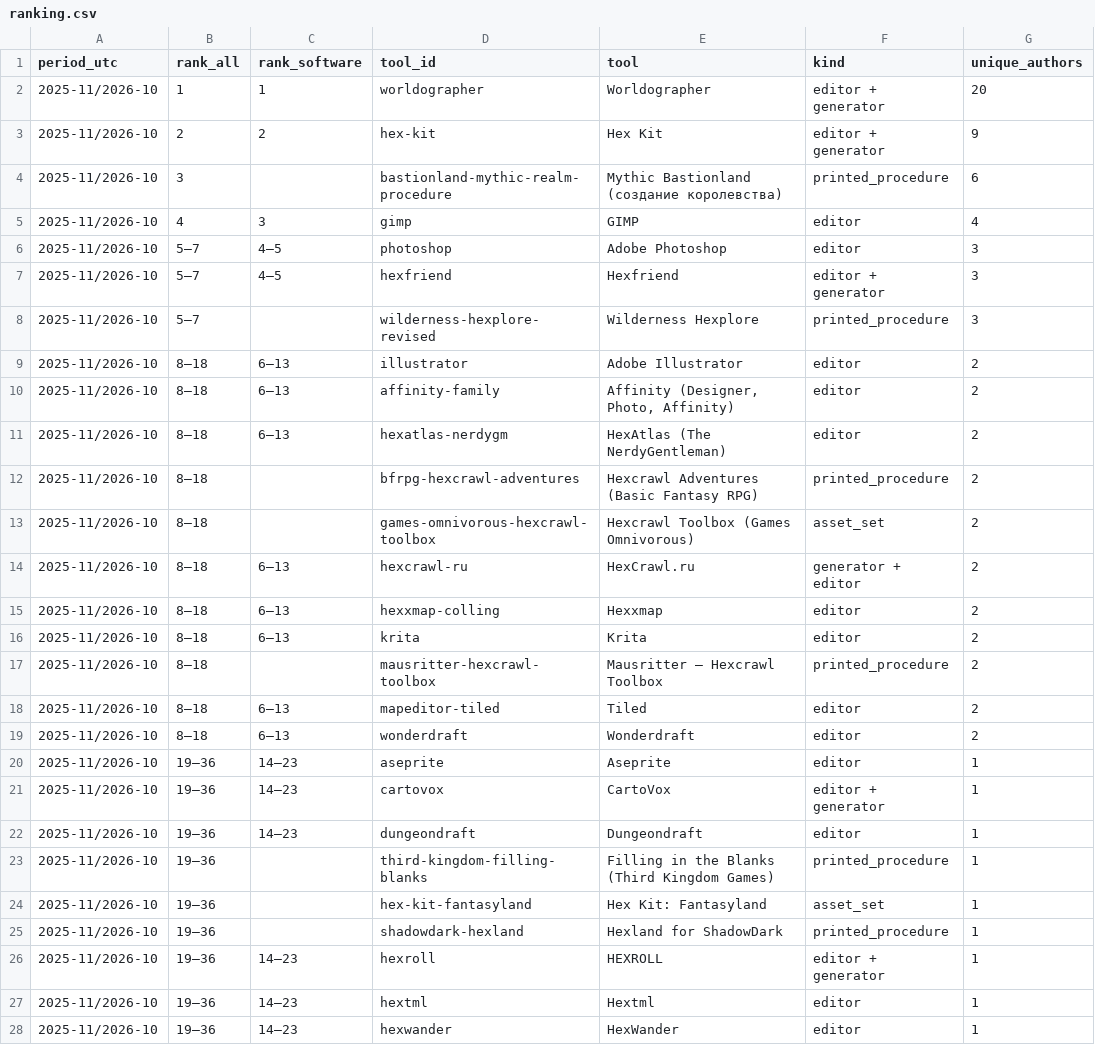
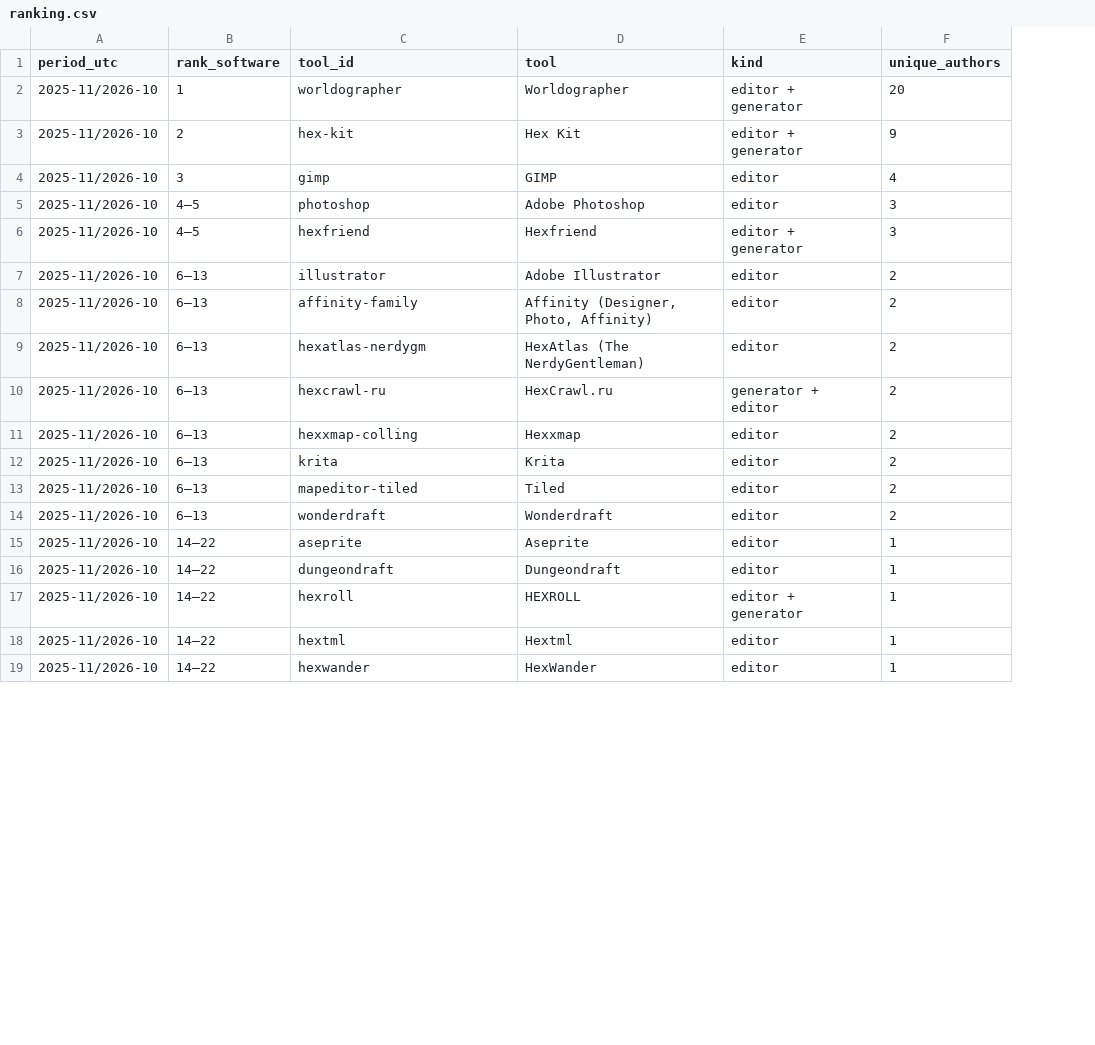
Before and after one commit to YuriyEmelyanov/Hexcrawl, a CSV file: agent-work/research/reddit-map-tools/hex-only/ranking.csv, drawn as a sheet; only a part is shown; removed rows and columns are numbered as before the commit, all else as after; the diff covers the shown part only; the diff names each change by its address in the sheet, - before the commit and + after, or states it on an @@ line.

Commit message:
Restrict active competitor registry and Reddit series to verified software

```diff
--- a/agent-work/research/reddit-map-tools/hex-only/ranking.csv
+++ b/agent-work/research/reddit-map-tools/hex-only/ranking.csv
-column B (rank_all), rows 2-3: 1 | 2; rows 5-7: 4 | 5–7 | 5–7; rows 9-11: all 8–18; rows 14-16: all 8–18; rows 18-20: 8–18 | 8–18 | 19–36; row 22: 19–36; rows 26-28: all 19–36
-row 4: 2025-11/2026-10 | 3 |  | bastionland-mythic-realm-procedure | Mythic Bastionland (создание королевства) | printed_procedure | 6
-row 8: 2025-11/2026-10 | 5–7 |  | wilderness-hexplore-revised | Wilderness Hexplore | printed_procedure | 3
-row 12: 2025-11/2026-10 | 8–18 |  | bfrpg-hexcrawl-adventures | Hexcrawl Adventures (Basic Fantasy RPG) | printed_procedure | 2
-row 13: 2025-11/2026-10 | 8–18 |  | games-omnivorous-hexcrawl-toolbox | Hexcrawl Toolbox (Games Omnivorous) | asset_set | 2
-row 17: 2025-11/2026-10 | 8–18 |  | mausritter-hexcrawl-toolbox | Mausritter — Hexcrawl Toolbox | printed_procedure | 2
-B15 (rank_software): 14–23
+B15 (rank_software): 14–22
-row 21: 2025-11/2026-10 | 19–36 | 14–23 | cartovox | CartoVox | editor + generator | 1
-B16 (rank_software): 14–23
+B16 (rank_software): 14–22
-row 23: 2025-11/2026-10 | 19–36 |  | third-kingdom-filling-blanks | Filling in the Blanks (Third Kingdom Games) | printed_procedure | 1
-row 24: 2025-11/2026-10 | 19–36 |  | hex-kit-fantasyland | Hex Kit: Fantasyland | asset_set | 1
-row 25: 2025-11/2026-10 | 19–36 |  | shadowdark-hexland | Hexland for ShadowDark | printed_procedure | 1
-B17:B19 (rank_software): 14–23
+B17:B19 (rank_software): 14–22
```
Also changed, not shown: 5 removed rows and 4 edited cells elsewhere in this file, 19 other files.
